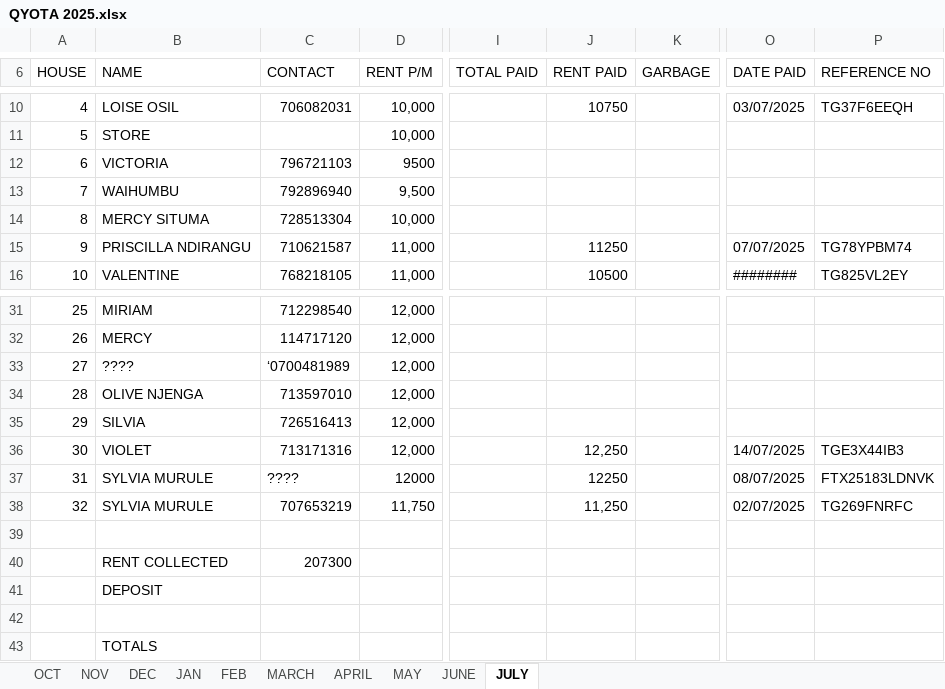
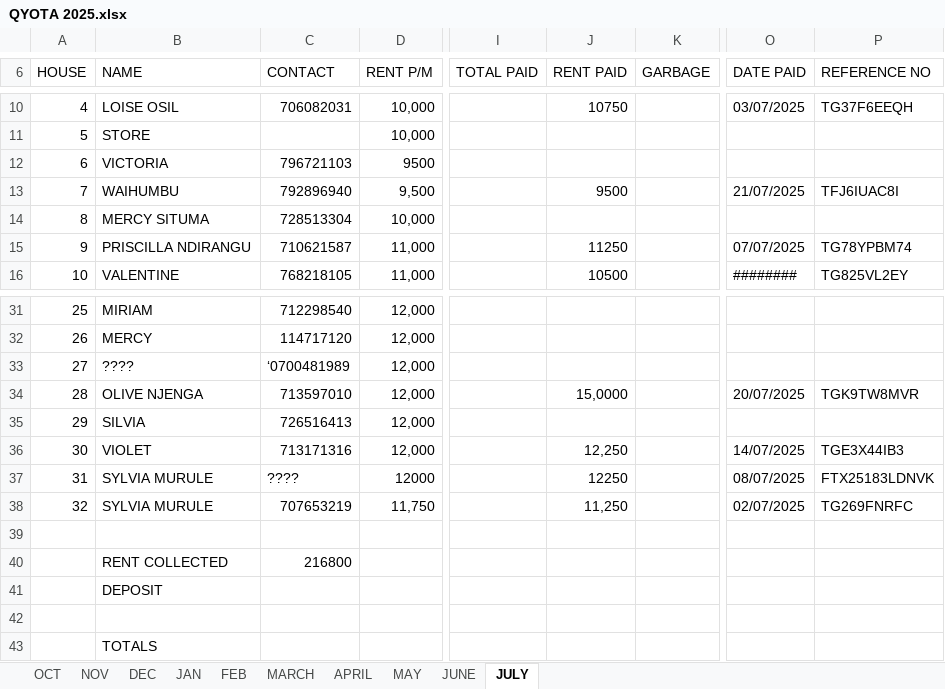
Before and after one commit to iamdarzee/courtland_realtorsltd, an Excel workbook: PROPERTIES/QYOTA/QYOTA 2025.xlsx, sheet JULY, drawn as a sheet; only a part is shown, gaps mark what is left out; values as stored, in another font and other column widths than the file's, no cell formats; the diff names each change by its address in the sheet, - before the commit and + after, or states it on an @@ line.

```diff
--- a/PROPERTIES/QYOTA/QYOTA 2025.xlsx (sheet JULY)
+++ b/PROPERTIES/QYOTA/QYOTA 2025.xlsx (sheet JULY)
-J13 (RENT PAID): (empty)
+J13 (RENT PAID): 9500
-O13 (DATE PAID): (empty)
+O13 (DATE PAID): 21/07/2025
-P13 (REFERENCE NO): (empty)
+P13 (REFERENCE NO): TFJ6IUAC8I
-J34 (RENT PAID): (empty)
+J34 (RENT PAID): 15,0000
-O34 (DATE PAID): (empty)
+O34 (DATE PAID): 20/07/2025
-P34 (REFERENCE NO): (empty)
+P34 (REFERENCE NO): TGK9TW8MVR
-C40 (CONTACT): 207300
+C40 (CONTACT): 216800
```
Also changed, not shown: cell formats, PROPERTIES/BORDER BUSINESS CENTER/BOADER BUSINESS CENTRE2025.xlsx, PROPERTIES/MONICA/MONICA2025.xlsx, 15 other files.
